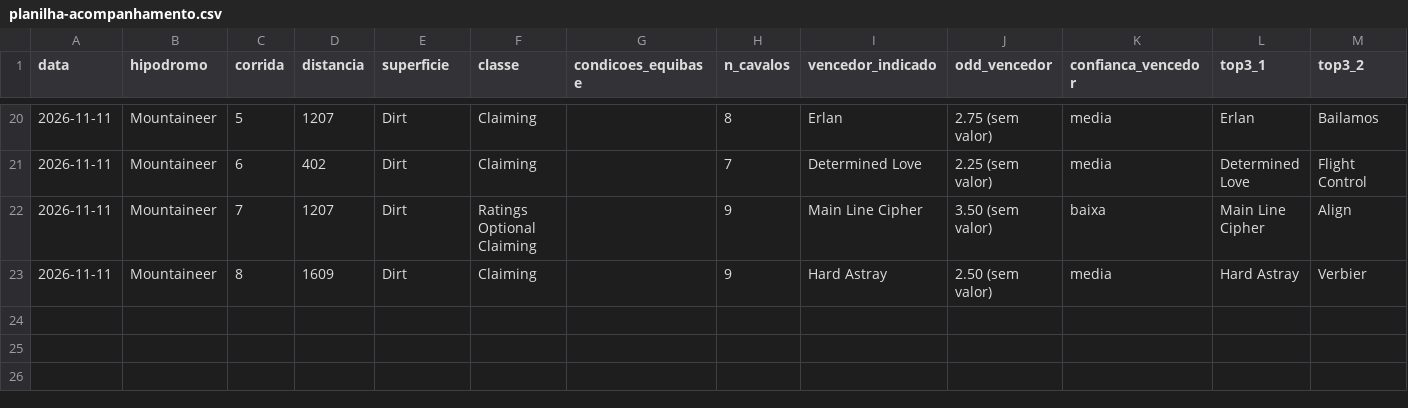
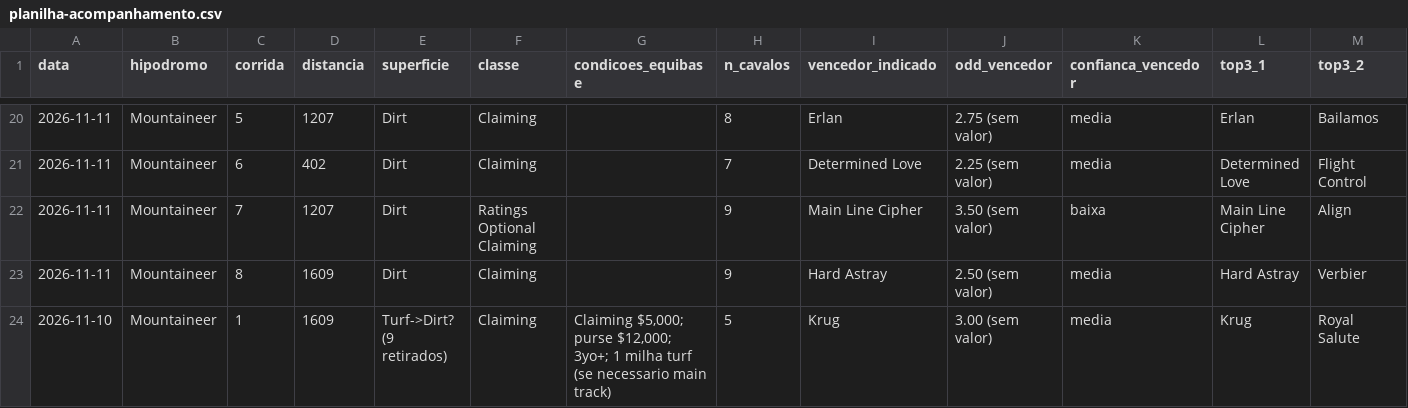
Before and after one commit to vidadeinvestidoresportivo/Analista-Cavalos-2, a CSV file: analista/planilha-acompanhamento.csv, drawn as a sheet; only a part is shown, gaps mark what is left out; rows hold the shown columns only; the diff names each change by its address in the sheet, - before the commit and + after, or states it on an @@ line.

```diff
--- a/analista/planilha-acompanhamento.csv
+++ b/analista/planilha-acompanhamento.csv
+row 24: 2026-11-10 | Mountaineer | 1 | 1609 | Turf->Dirt? (9 retirados) | Claiming | Claiming $5,000; purse $12,000; 3yo+; 1 milha turf (se necessario main track) | 5 | Krug | 3.00 (sem valor) | media | Krug | Royal Salute
```
